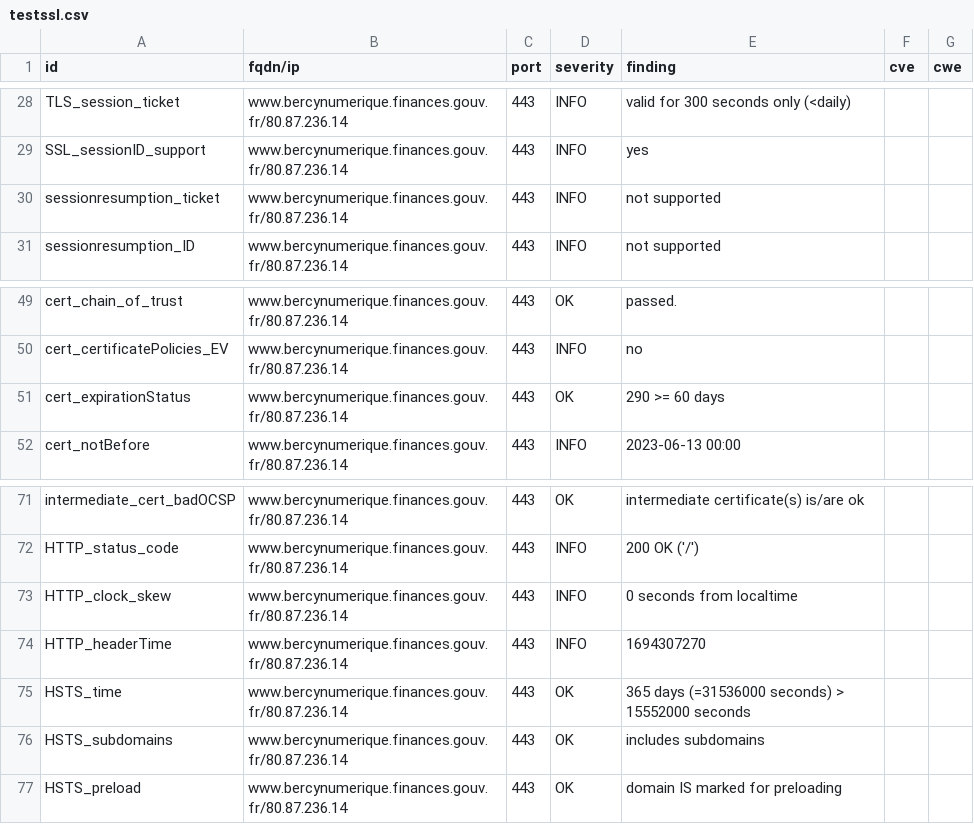
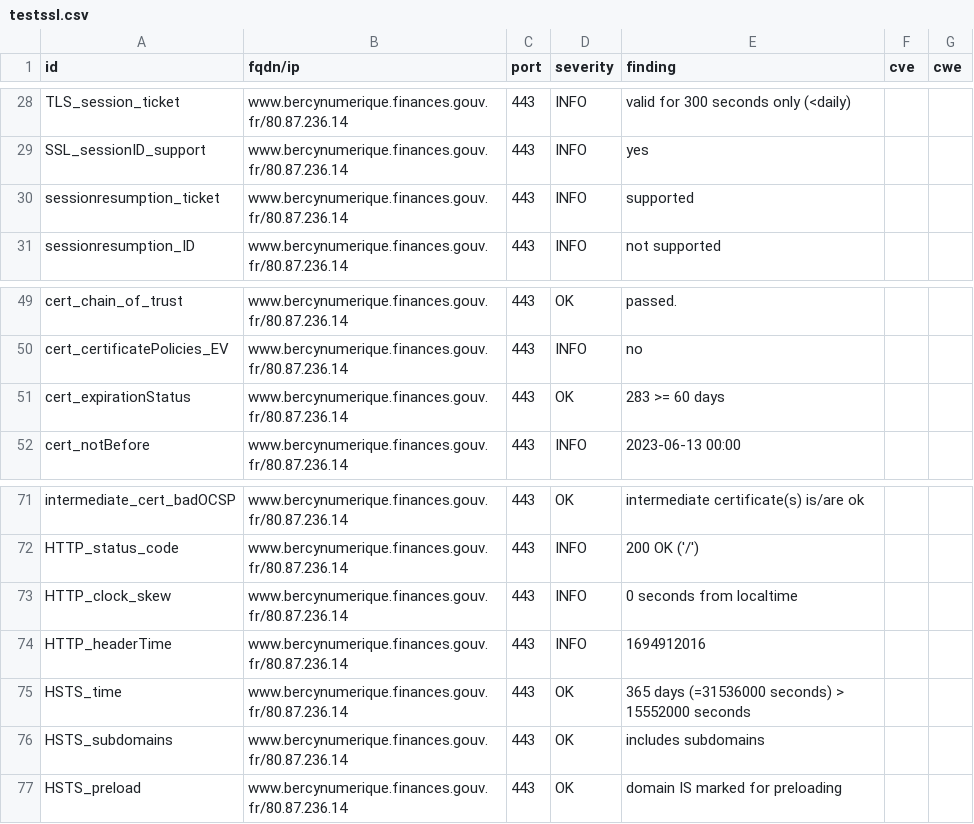
Before and after one commit to SIRCOM-BATN/dashlord, a CSV file: results/aHR0cHM6Ly93d3cuYmVyY3ludW1lcmlxdWUuZmluYW5jZXMuZ291di5mcg==/testssl.csv, drawn as a sheet; only a part is shown, gaps mark what is left out.

```diff
--- a/results/aHR0cHM6Ly93d3cuYmVyY3ludW1lcmlxdWUuZmluYW5jZXMuZ291di5mcg==/testssl.csv
+++ b/results/aHR0cHM6Ly93d3cuYmVyY3ludW1lcmlxdWUuZmluYW5jZXMuZ291di5mcg==/testssl.csv
@@ -29,3 +29,3 @@
 "SSL_sessionID_support","www.bercynumerique.finances.gouv.fr/80.87.236.14","443","INFO","yes","",""
-"sessionresumption_ticket","www.bercynumerique.finances.gouv.fr/80.87.236.14","443","INFO","not supported","",""
+"sessionresumption_ticket","www.bercynumerique.finances.gouv.fr/80.87.236.14","443","INFO","supported","",""
 "sessionresumption_ID","www.bercynumerique.finances.gouv.fr/80.87.236.14","443","INFO","not supported","",""
@@ -50,3 +50,3 @@
 "cert_certificatePolicies_EV","www.bercynumerique.finances.gouv.fr/80.87.236.14","443","INFO","no","",""
-"cert_expirationStatus","www.bercynumerique.finances.gouv.fr/80.87.236.14","443","OK","290 >= 60 days","",""
+"cert_expirationStatus","www.bercynumerique.finances.gouv.fr/80.87.236.14","443","OK","283 >= 60 days","",""
 "cert_notBefore","www.bercynumerique.finances.gouv.fr/80.87.236.14","443","INFO","2023-06-13 00:00","",""
@@ -73,3 +73,3 @@
 "HTTP_clock_skew","www.bercynumerique.finances.gouv.fr/80.87.236.14","443","INFO","0 seconds from localtime","",""
-"HTTP_headerTime","www.bercynumerique.finances.gouv.fr/80.87.236.14","443","INFO","1694307270","",""
+"HTTP_headerTime","www.bercynumerique.finances.gouv.fr/80.87.236.14","443","INFO","1694912016","",""
 "HSTS_time","www.bercynumerique.finances.gouv.fr/80.87.236.14","443","OK","365 days (=31536000 seconds) > 15552000 seconds","",""
```
Also changed, not shown: 15 other files.
